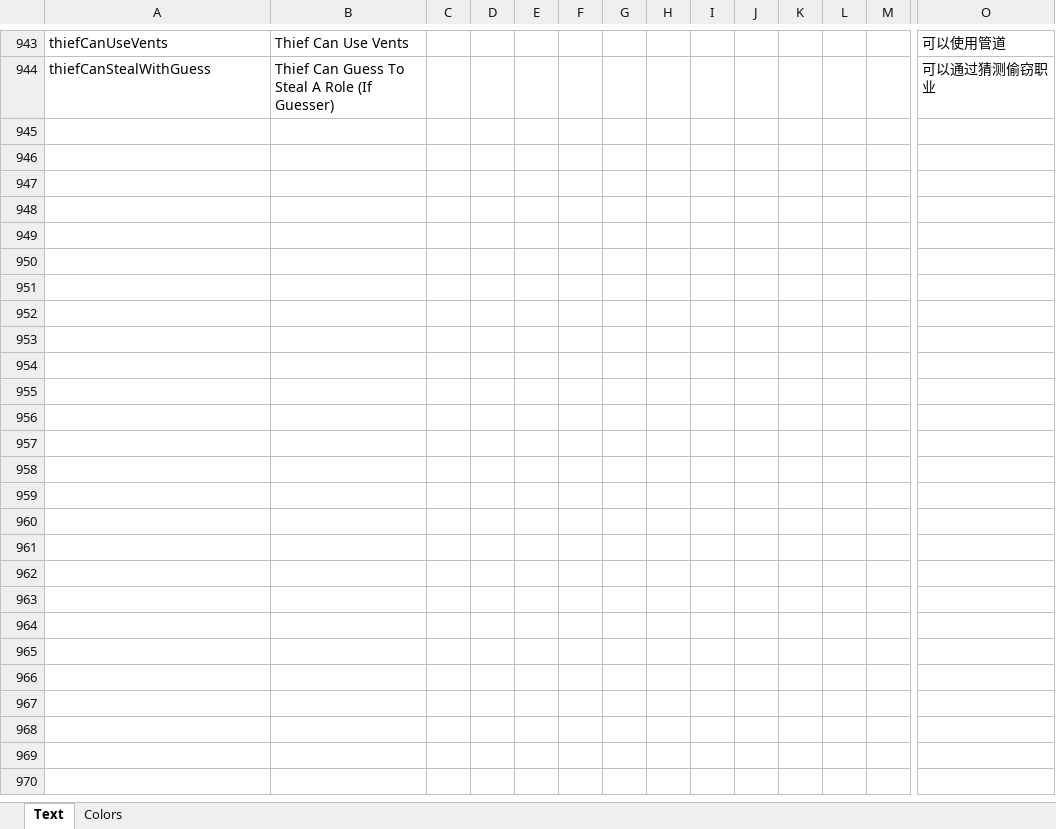
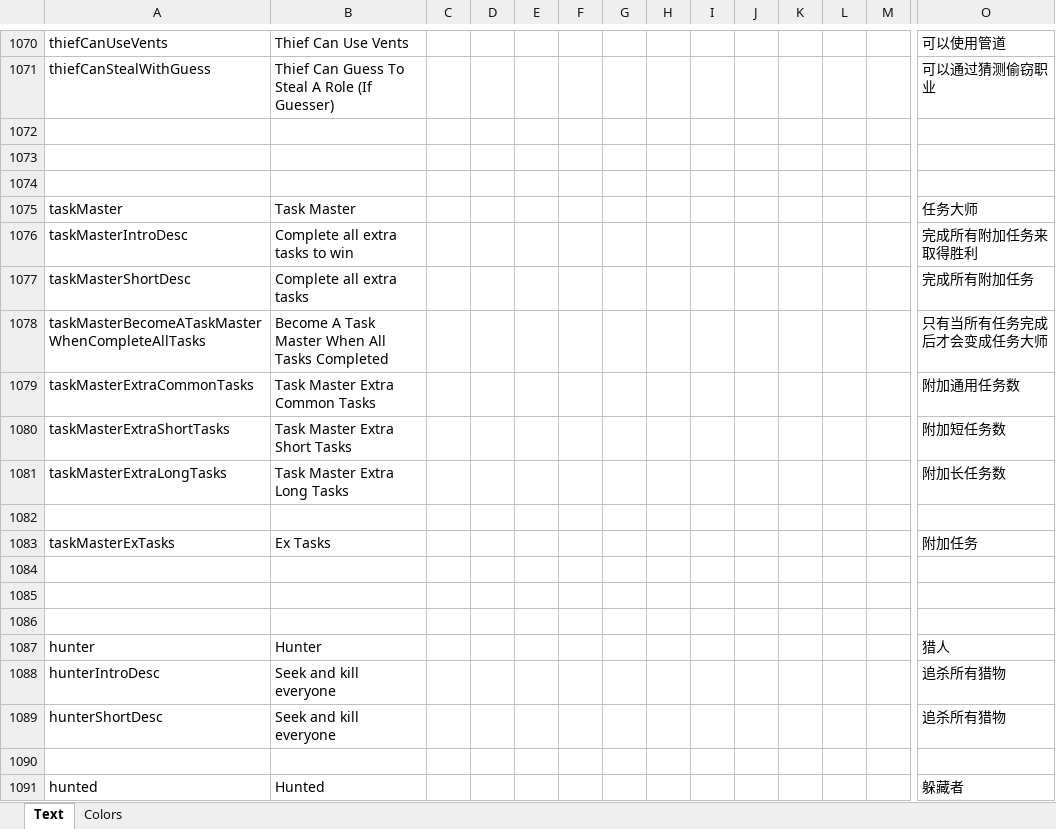
Before and after one commit to dabao40/TheOtherRolesGMIA, an Excel workbook: Strings.xlsx, sheet Text, drawn as a sheet; only a part is shown, gaps mark what is left out; values as stored, in another font and other column widths than the file's, no borders; rows hold the shown columns only; the diff covers the shown part only; the diff names each change by its address in the sheet, - before the commit and + after, or states it on an @@ line.

```diff
--- a/Strings.xlsx (sheet Text)
+++ b/Strings.xlsx (sheet Text)
+row 1072: (empty)
+row 1073: (empty)
+row 1074: (empty)
+row 1075: taskMaster | Task Master |  |  |  |  |  |  |  |  |  |  |  | 任务大师
+row 1076: taskMasterIntroDesc | Complete all extra tasks to win |  |  |  |  |  |  |  |  |  |  |  | 完成所有附加任务来取得胜利
+row 1077: taskMasterShortDesc | Complete all extra tasks |  |  |  |  |  |  |  |  |  |  |  | 完成所有附加任务
+row 1078: taskMasterBecomeATaskMasterWhenCompleteAllTasks | Become A Task Master When All Tasks Completed |  |  |  |  |  |  |  |  |  |  |  | 只有当所有任务完成后才会变成任务大师
+row 1079: taskMasterExtraCommonTasks | Task Master Extra Common Tasks |  |  |  |  |  |  |  |  |  |  |  | 附加通用任务数
+row 1080: taskMasterExtraShortTasks | Task Master Extra Short Tasks |  |  |  |  |  |  |  |  |  |  |  | 附加短任务数
+row 1081: taskMasterExtraLongTasks | Task Master Extra Long Tasks |  |  |  |  |  |  |  |  |  |  |  | 附加长任务数
+row 1082: (empty)
+row 1083: taskMasterExTasks | Ex Tasks |  |  |  |  |  |  |  |  |  |  |  | 附加任务
+row 1084: (empty)
+row 1085: (empty)
+row 1086: (empty)
+row 1087: hunter | Hunter |  |  |  |  |  |  |  |  |  |  |  | 猎人
+row 1088: hunterIntroDesc | Seek and kill everyone |  |  |  |  |  |  |  |  |  |  |  | 追杀所有猎物
+row 1089: hunterShortDesc | Seek and kill everyone |  |  |  |  |  |  |  |  |  |  |  | 追杀所有猎物
+row 1090: (empty)
+row 1091: hunted | Hunted |  |  |  |  |  |  |  |  |  |  |  | 躲藏者
```
Also changed, not shown: 168 added rows, 20 removed rows and 35 edited cells elsewhere in this sheet, sheet Colors.
